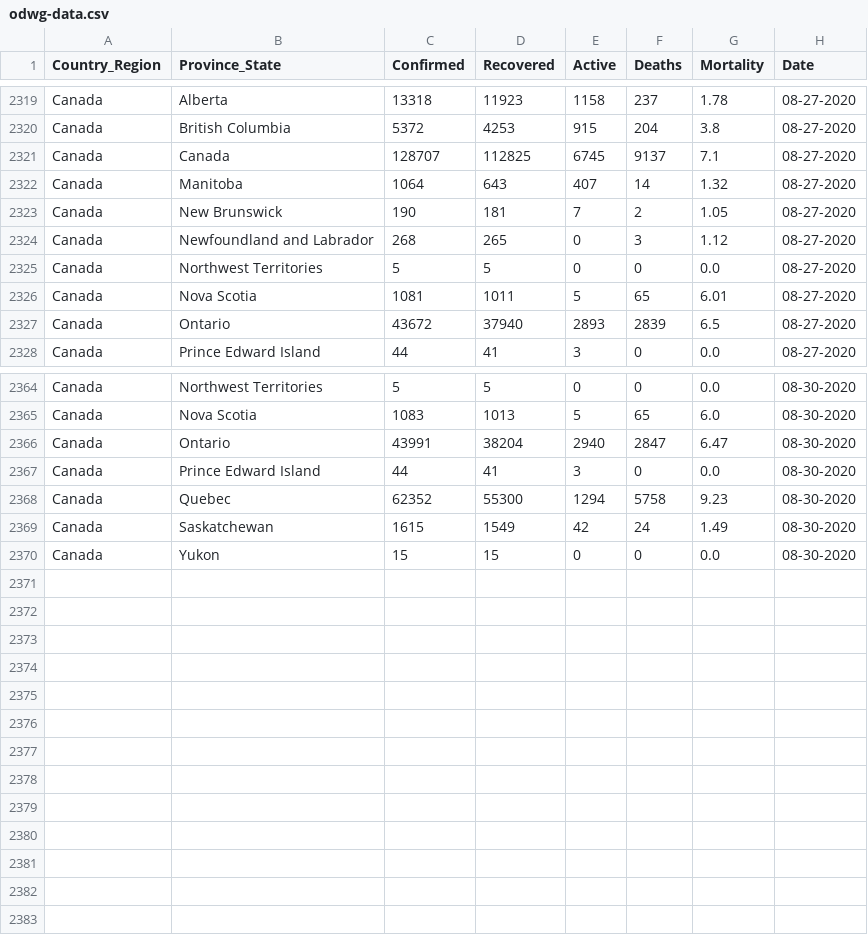
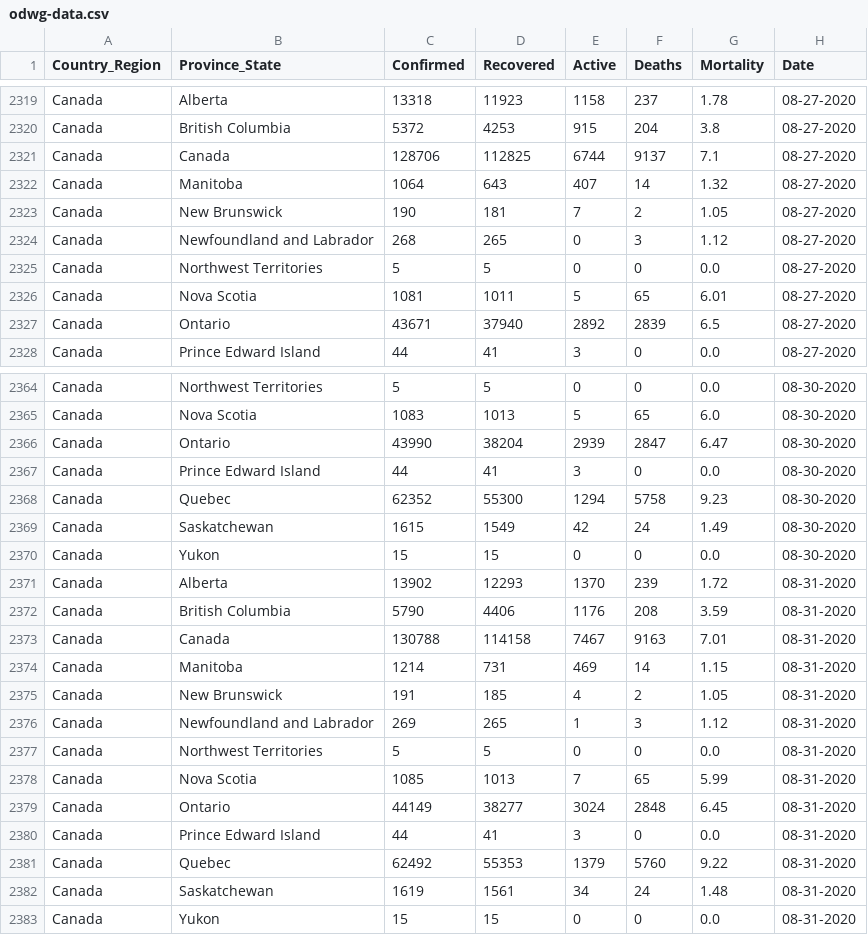
Before and after one commit to esklarski/canada.covid19, a CSV file: dataset/odwg-data.csv, drawn as a sheet; only a part is shown, gaps mark what is left out; the diff covers the shown part only.

Commit message:
update ODWG data for 2020/08/31

```diff
--- a/dataset/odwg-data.csv
+++ b/dataset/odwg-data.csv
@@ -2320,3 +2320,3 @@ Canada,Alberta,13318,11923,1158,237,1.78,08-27-2020
 Canada,British Columbia,5372,4253,915,204,3.8,08-27-2020
-Canada,Canada,128707,112825,6745,9137,7.1,08-27-2020
+Canada,Canada,128706,112825,6744,9137,7.1,08-27-2020
 Canada,Manitoba,1064,643,407,14,1.32,08-27-2020
@@ -2326,3 +2326,3 @@ Canada,Northwest Territories,5,5,0,0,0.0,08-27-2020
 Canada,Nova Scotia,1081,1011,5,65,6.01,08-27-2020
-Canada,Ontario,43672,37940,2893,2839,6.5,08-27-2020
+Canada,Ontario,43671,37940,2892,2839,6.5,08-27-2020
 Canada,Prince Edward Island,44,41,3,0,0.0,08-27-2020
@@ -2365,3 +2365,3 @@ Canada,Northwest Territories,5,5,0,0,0.0,08-30-2020
 Canada,Nova Scotia,1083,1013,5,65,6.0,08-30-2020
-Canada,Ontario,43991,38204,2940,2847,6.47,08-30-2020
+Canada,Ontario,43990,38204,2939,2847,6.47,08-30-2020
 Canada,Prince Edward Island,44,41,3,0,0.0,08-30-2020
@@ -2370 +2370,14 @@ Canada,Saskatchewan,1615,1549,42,24,1.49,08-30-2020
 Canada,Yukon,15,15,0,0,0.0,08-30-2020
+Canada,Alberta,13902,12293,1370,239,1.72,08-31-2020
+Canada,British Columbia,5790,4406,1176,208,3.59,08-31-2020
+Canada,Canada,130788,114158,7467,9163,7.01,08-31-2020
+Canada,Manitoba,1214,731,469,14,1.15,08-31-2020
+Canada,New Brunswick,191,185,4,2,1.05,08-31-2020
+Canada,Newfoundland and Labrador,269,265,1,3,1.12,08-31-2020
+Canada,Northwest Territories,5,5,0,0,0.0,08-31-2020
+Canada,Nova Scotia,1085,1013,7,65,5.99,08-31-2020
+Canada,Ontario,44149,38277,3024,2848,6.45,08-31-2020
+Canada,Prince Edward Island,44,41,3,0,0.0,08-31-2020
+Canada,Quebec,62492,55353,1379,5760,9.22,08-31-2020
+Canada,Saskatchewan,1619,1561,34,24,1.48,08-31-2020
+Canada,Yukon,15,15,0,0,0.0,08-31-2020
```
Also changed, not shown: 10 edited cells elsewhere in this file, 1 other file.
